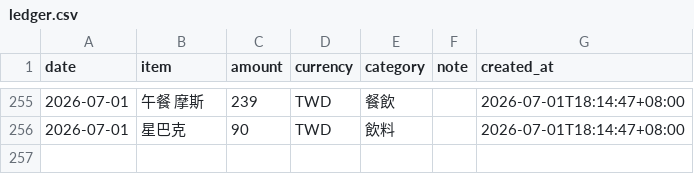
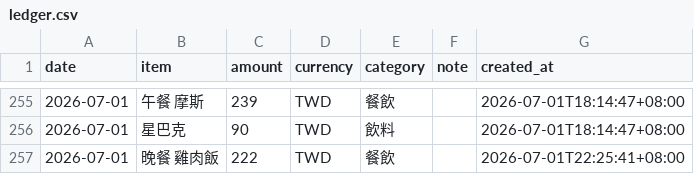
Before and after one commit to yuming920619-svg/Myhermesagi, a CSV file: bookkeeping/ledger.csv, drawn as a sheet; only a part is shown, gaps mark what is left out.

```diff
--- a/bookkeeping/ledger.csv
+++ b/bookkeeping/ledger.csv
@@ -256 +256,2 @@ date,item,amount,currency,category,note,created_at
 2026-07-01,星巴克,90,TWD,飲料,,2026-07-01T18:14:47+08:00
+2026-07-01,晚餐 雞肉飯,222,TWD,餐飲,,2026-07-01T22:25:41+08:00
```
Also changed, not shown: 1 other file.
